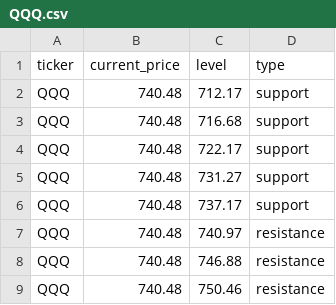
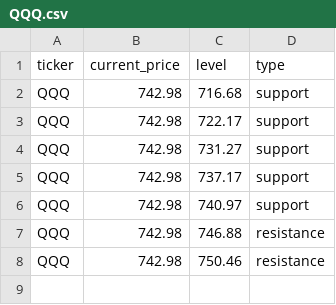
Before and after one commit to Kelvalt/sr-levels, a CSV file: data/QQQ.csv, drawn as a sheet.

```diff
--- a/data/QQQ.csv
+++ b/data/QQQ.csv
@@ -1,9 +1,8 @@
 ticker,current_price,level,type
-QQQ,740.48,712.17,support
-QQQ,740.48,716.68,support
-QQQ,740.48,722.17,support
-QQQ,740.48,731.27,support
-QQQ,740.48,737.17,support
-QQQ,740.48,740.97,resistance
-QQQ,740.48,746.88,resistance
-QQQ,740.48,750.46,resistance
+QQQ,742.98,716.68,support
+QQQ,742.98,722.17,support
+QQQ,742.98,731.27,support
+QQQ,742.98,737.17,support
+QQQ,742.98,740.97,support
+QQQ,742.98,746.88,resistance
+QQQ,742.98,750.46,resistance
```
Also changed, not shown: 3 other files.
